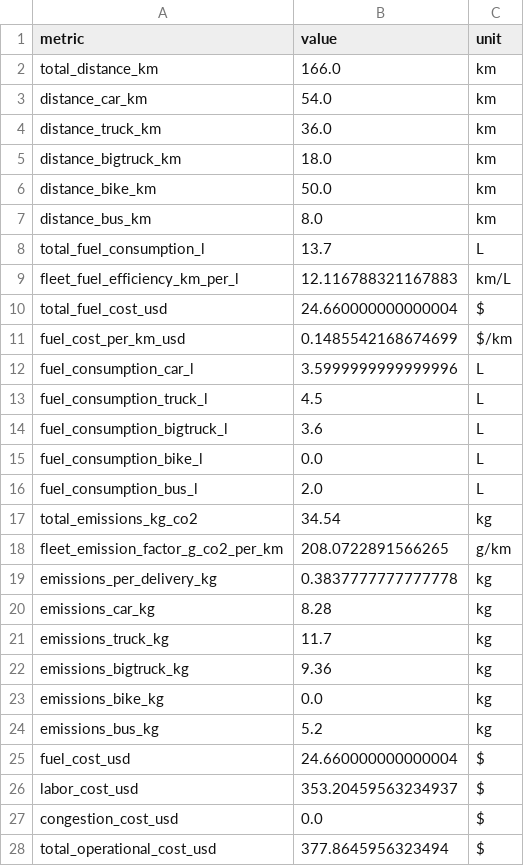
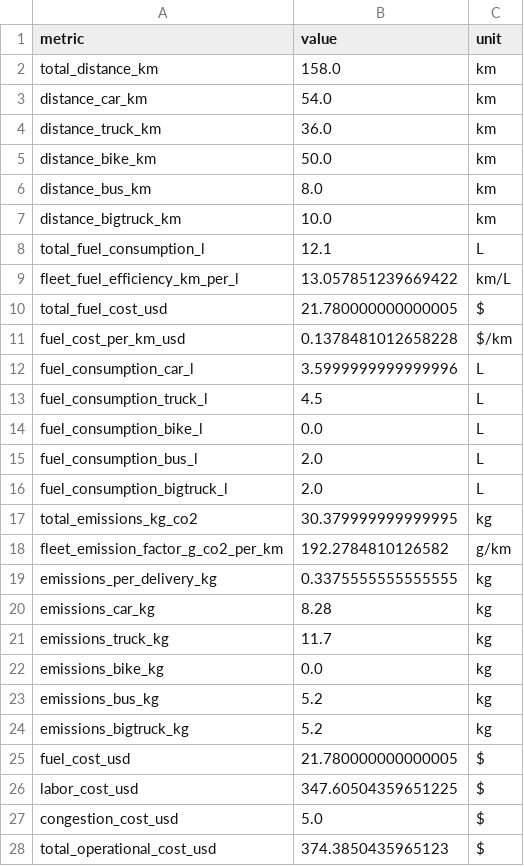
Before and after one commit to benjamin-alvial/transport-agents-simulator, a CSV file: examples/full_example/output/business_metrics.csv, drawn as a sheet; only a part is shown; the diff covers the shown part only.

```diff
--- a/examples/full_example/output/business_metrics.csv
+++ b/examples/full_example/output/business_metrics.csv
@@ -1,28 +1,28 @@
 metric,value,unit
-total_distance_km,166.0,km
+total_distance_km,158.0,km
 distance_car_km,54.0,km
 distance_truck_km,36.0,km
-distance_bigtruck_km,18.0,km
 distance_bike_km,50.0,km
 distance_bus_km,8.0,km
-total_fuel_consumption_l,13.7,L
-fleet_fuel_efficiency_km_per_l,12.116788321167883,km/L
-total_fuel_cost_usd,24.660000000000004,$
-fuel_cost_per_km_usd,0.1485542168674699,$/km
+distance_bigtruck_km,10.0,km
+total_fuel_consumption_l,12.1,L
+fleet_fuel_efficiency_km_per_l,13.057851239669422,km/L
+total_fuel_cost_usd,21.780000000000005,$
+fuel_cost_per_km_usd,0.1378481012658228,$/km
 fuel_consumption_car_l,3.5999999999999996,L
 fuel_consumption_truck_l,4.5,L
-fuel_consumption_bigtruck_l,3.6,L
 fuel_consumption_bike_l,0.0,L
 fuel_consumption_bus_l,2.0,L
-total_emissions_kg_co2,34.54,kg
-fleet_emission_factor_g_co2_per_km,208.0722891566265,g/km
-emissions_per_delivery_kg,0.3837777777777778,kg
+fuel_consumption_bigtruck_l,2.0,L
+total_emissions_kg_co2,30.379999999999995,kg
+fleet_emission_factor_g_co2_per_km,192.2784810126582,g/km
+emissions_per_delivery_kg,0.3375555555555555,kg
 emissions_car_kg,8.28,kg
 emissions_truck_kg,11.7,kg
-emissions_bigtruck_kg,9.36,kg
 emissions_bike_kg,0.0,kg
 emissions_bus_kg,5.2,kg
-fuel_cost_usd,24.660000000000004,$
-labor_cost_usd,353.20459563234937,$
-congestion_cost_usd,0.0,$
-total_operational_cost_usd,377.8645956323494,$
+emissions_bigtruck_kg,5.2,kg
+fuel_cost_usd,21.780000000000005,$
+labor_cost_usd,347.60504359651225,$
+congestion_cost_usd,5.0,$
+total_operational_cost_usd,374.3850435965123,$
```
Also changed, not shown: 1 moved row and 2 edited cells elsewhere in this file, examples/full_example/output/edge_log.csv, examples/full_example/output/event_log.csv, 5 other files.
